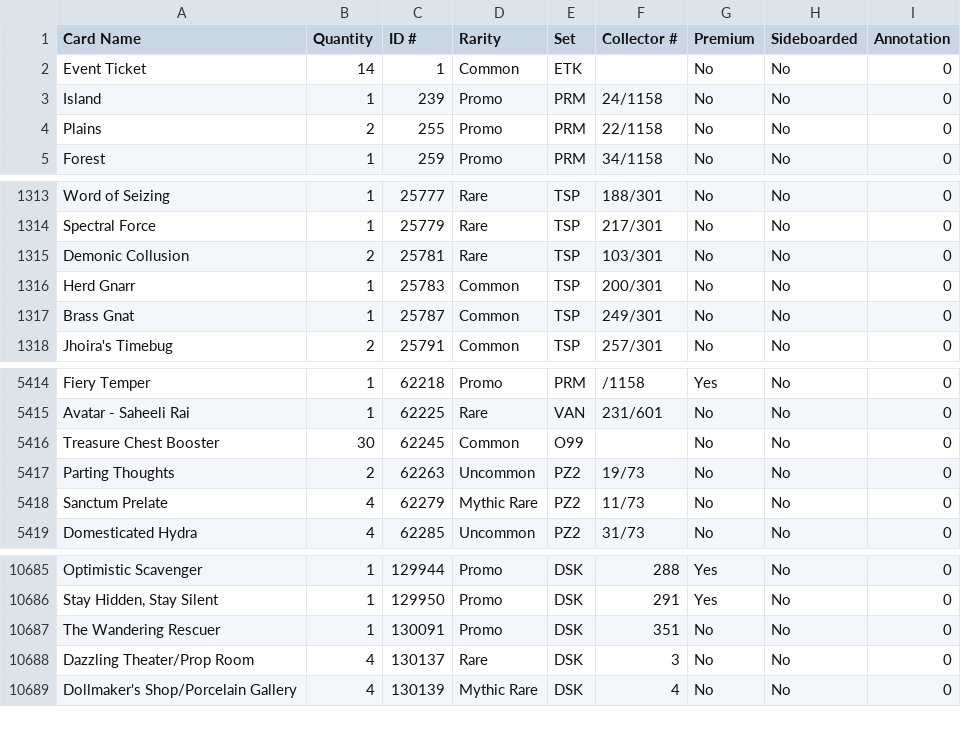
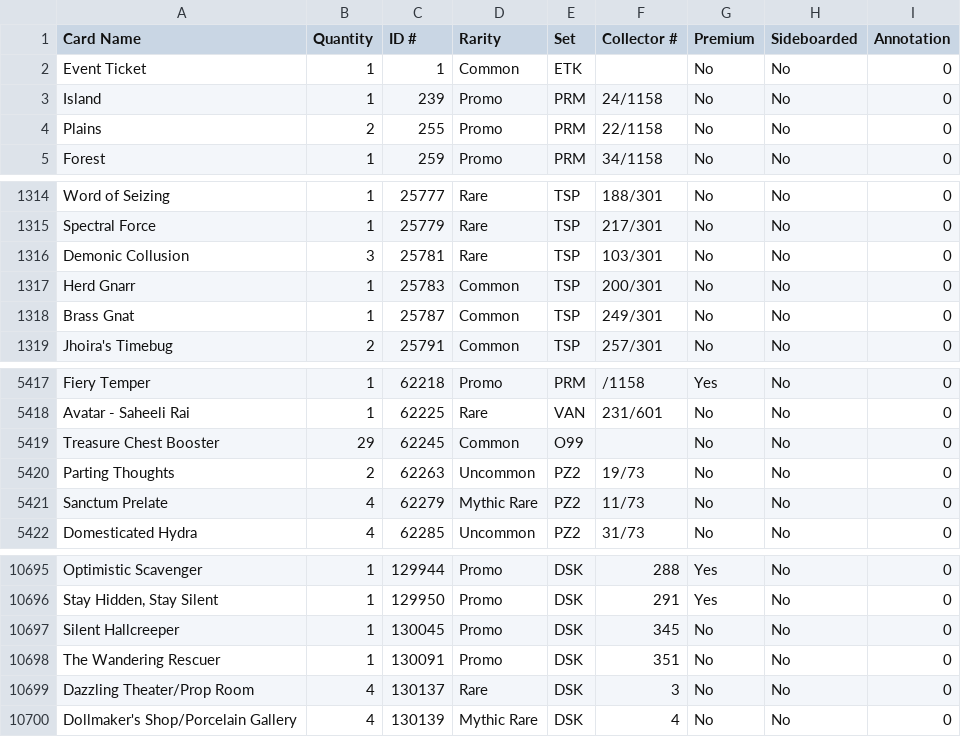
Before and after one commit to EdoDelni/MTGOautoSeller, a CSV file: SavedTradeHistory/Full Trade List.csv, drawn as a sheet; only a part is shown, gaps mark what is left out; the diff covers the shown part only.

```diff
--- a/SavedTradeHistory/Full Trade List.csv
+++ b/SavedTradeHistory/Full Trade List.csv
@@ -1,3 +1,3 @@
 Card Name,Quantity,ID #,Rarity,Set,Collector #,Premium,Sideboarded,Annotation
-"Event Ticket",14,1,Common,ETK,,No,No,0
+"Event Ticket",1,1,Common,ETK,,No,No,0
 "Island",1,239,Promo,PRM,24/1158,No,No,0
@@ -1314,3 +1315,3 @@ Card Name,Quantity,ID #,Rarity,Set,Collector #,Premium,Sideboarded,Annotation
 "Spectral Force",1,25779,Rare,TSP,217/301,No,No,0
-"Demonic Collusion",2,25781,Rare,TSP,103/301,No,No,0
+"Demonic Collusion",3,25781,Rare,TSP,103/301,No,No,0
 "Herd Gnarr",1,25783,Common,TSP,200/301,No,No,0
@@ -5415,3 +5418,3 @@ Card Name,Quantity,ID #,Rarity,Set,Collector #,Premium,Sideboarded,Annotation
 "Avatar - Saheeli Rai",1,62225,Rare,VAN,231/601,No,No,0
-"Treasure Chest Booster",30,62245,Common,O99,,No,No,0
+"Treasure Chest Booster",29,62245,Common,O99,,No,No,0
 "Parting Thoughts",2,62263,Uncommon,PZ2,19/73,No,No,0
@@ -10686,2 +10696,3 @@ Card Name,Quantity,ID #,Rarity,Set,Collector #,Premium,Sideboarded,Annotation
 "Stay Hidden, Stay Silent",1,129950,Promo,DSK,291,Yes,No,0
+"Silent Hallcreeper",1,130045,Promo,DSK,345,No,No,0
 "The Wandering Rescuer",1,130091,Promo,DSK,351,No,No,0
```
Also changed, not shown: 10 added rows and 3 edited cells elsewhere in this file, 1 other file.
